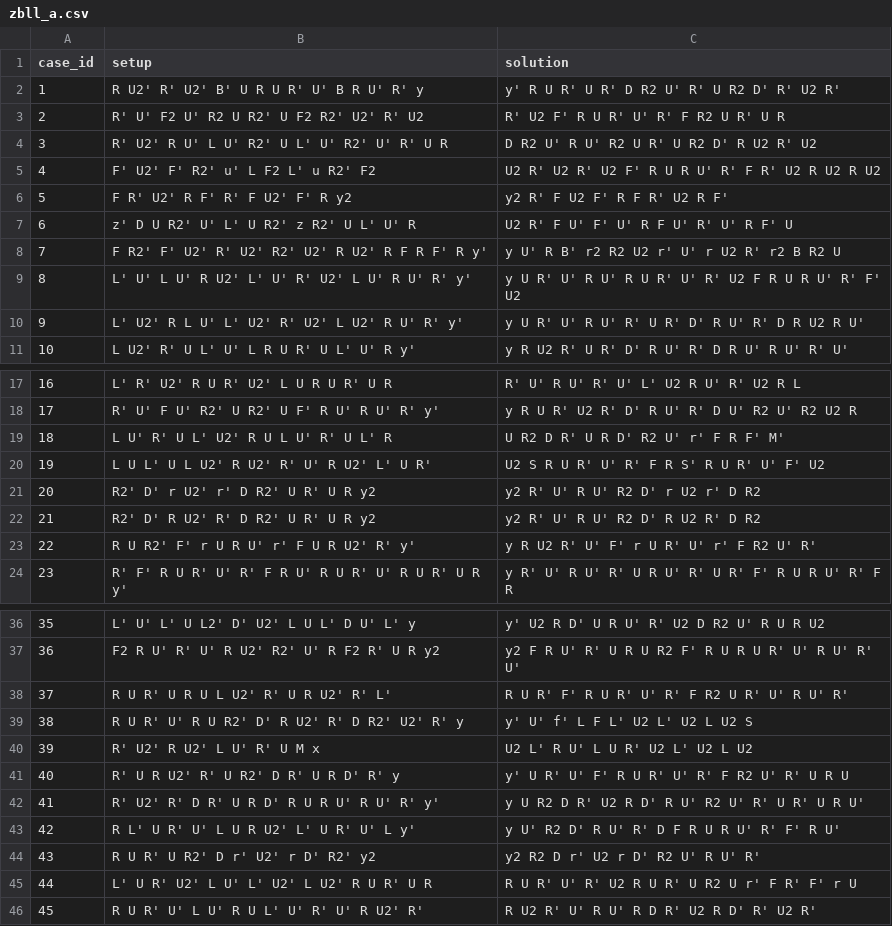
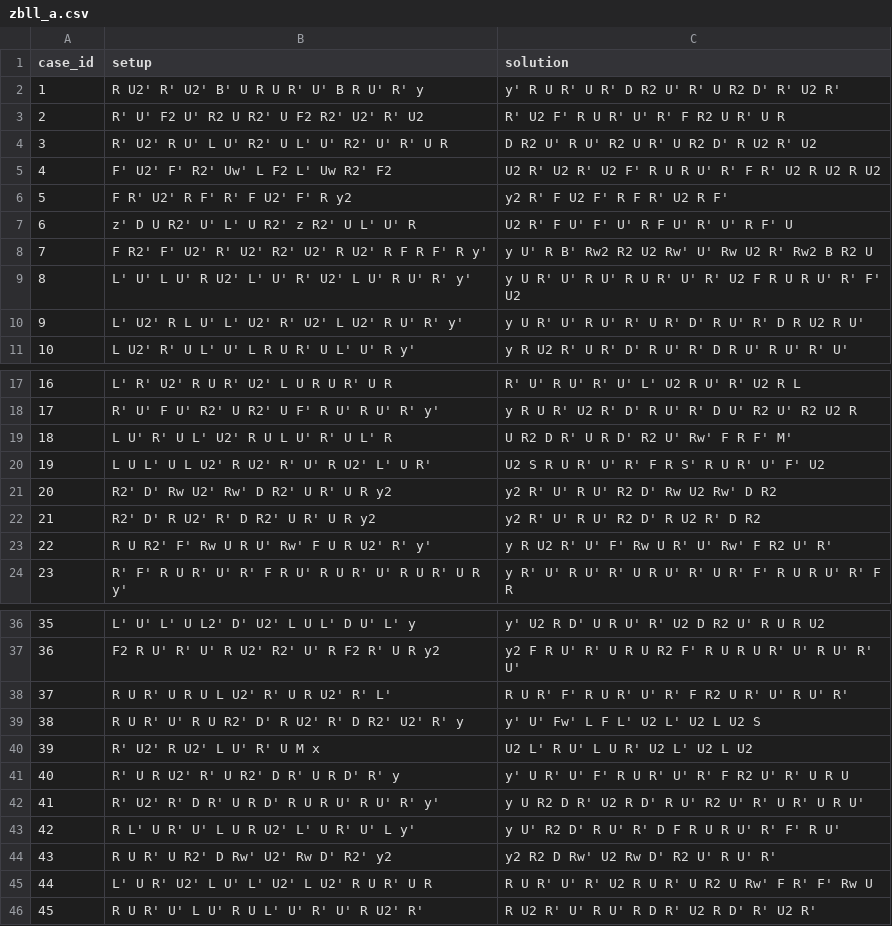
Before and after one commit to crisszkutnik/Cubitorium, a CSV file: algs/3x3_zbll/zbll_a.csv, drawn as a sheet; only a part is shown, gaps mark what is left out; the diff covers the shown part only.

```diff
--- a/algs/3x3_zbll/zbll_a.csv
+++ b/algs/3x3_zbll/zbll_a.csv
@@ -4,6 +4,6 @@ case_id, setup, solution
 3, R' U2' R U' L U' R2' U L' U' R2' U' R' U R, D R2 U' R U' R2 U R' U R2 D' R U2 R' U2
-4, F' U2' F' R2' u' L F2 L' u R2' F2, U2 R' U2 R' U2 F' R U R U' R' F R' U2 R U2 R U2
+4, F' U2' F' R2' Uw' L F2 L' Uw R2' F2, U2 R' U2 R' U2 F' R U R U' R' F R' U2 R U2 R U2
 5, F R' U2' R F' R' F U2' F' R y2, y2 R' F U2 F' R F R' U2 R F'
 6, z' D U R2' U' L' U R2' z R2' U L' U' R, U2 R' F U' F' U' R F U' R' U' R F' U
-7, F R2' F' U2' R' U2' R2' U2' R U2' R F R F' R y', y U' R B' r2 R2 U2 r' U' r U2 R' r2 B R2 U
+7, F R2' F' U2' R' U2' R2' U2' R U2' R F R F' R y', y U' R B' Rw2 R2 U2 Rw' U' Rw U2 R' Rw2 B R2 U
 8, L' U' L U' R U2' L' U' R' U2' L U' R U' R' y', y U R' U' R U' R U R' U' R' U2 F R U R U' R' F' U2
@@ -18,7 +18,7 @@ case_id, setup, solution
 17, R' U' F U' R2' U R2' U F' R U' R U' R' y', y R U R' U2 R' D' R U' R' D U' R2 U' R2 U2 R
-18, L U' R' U L' U2' R U L U' R' U L' R, U R2 D R' U R D' R2 U' r' F R F' M'
+18, L U' R' U L' U2' R U L U' R' U L' R, U R2 D R' U R D' R2 U' Rw' F R F' M'
 19, L U L' U L U2' R U2' R' U' R U2' L' U R', U2 S R U R' U' R' F R S' R U R' U' F' U2
-20, R2' D' r U2' r' D R2' U R' U R y2, y2 R' U' R U' R2 D' r U2 r' D R2
+20, R2' D' Rw U2' Rw' D R2' U R' U R y2, y2 R' U' R U' R2 D' Rw U2 Rw' D R2
 21, R2' D' R U2' R' D R2' U R' U R y2, y2 R' U' R U' R2 D' R U2 R' D R2
-22, R U R2' F' r U R U' r' F U R U2' R' y', y R U2 R' U' F' r U R' U' r' F R2 U' R'
+22, R U R2' F' Rw U R U' Rw' F U R U2' R' y', y R U2 R' U' F' Rw U R' U' Rw' F R2 U' R'
 23, R' F' R U R' U' R' F R U' R U R' U' R U R' U R y', y R' U' R U' R' U R U' R' U R' F' R U R U' R' F R
@@ -38,3 +38,3 @@ case_id, setup, solution
 37, R U R' U R U L U2' R' U R U2' R' L', R U R' F' R U R' U' R' F R2 U R' U' R U' R'
-38, R U R' U' R U R2' D' R U2' R' D R2' U2' R' y, y' U' f' L F L' U2 L' U2 L U2 S
+38, R U R' U' R U R2' D' R U2' R' D R2' U2' R' y, y' U' Fw' L F L' U2 L' U2 L U2 S
 39, R' U2' R U2' L U' R' U M x, U2 L' R U' L U R' U2 L' U2 L U2
@@ -43,4 +43,4 @@ case_id, setup, solution
 42, R L' U R' U' L U R U2' L' U R' U' L y', y U' R2 D' R U' R' D F R U R U' R' F' R U'
-43, R U R' U R2' D r' U2' r D' R2' y2, y2 R2 D r' U2 r D' R2 U' R U' R'
-44, L' U R' U2' L U' L' U2' L U2' R U R' U R, R U R' U' R' U2 R U R' U R2 U r' F R' F' r U
+43, R U R' U R2' D Rw' U2' Rw D' R2' y2, y2 R2 D Rw' U2 Rw D' R2 U' R U' R'
+44, L' U R' U2' L U' L' U2' L U2' R U R' U R, R U R' U' R' U2 R U R' U R2 U Rw' F R' F' Rw U
 45, R U R' U' L U' R U L' U' R' U' R U2' R', R U2 R' U' R U' R D R' U2 R D' R' U2 R'
```
Also changed, not shown: 2 edited cells elsewhere in this file, algs/3x3_cfop/f2l.csv, algs/3x3_cfop/pll.csv, 17 other files.
